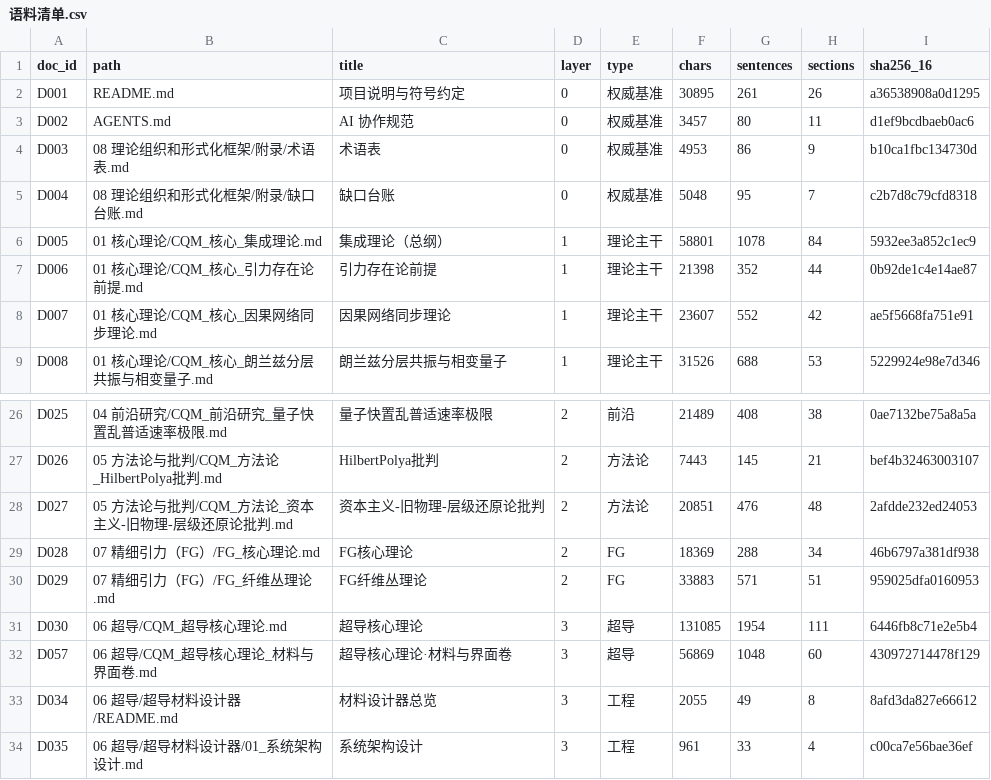
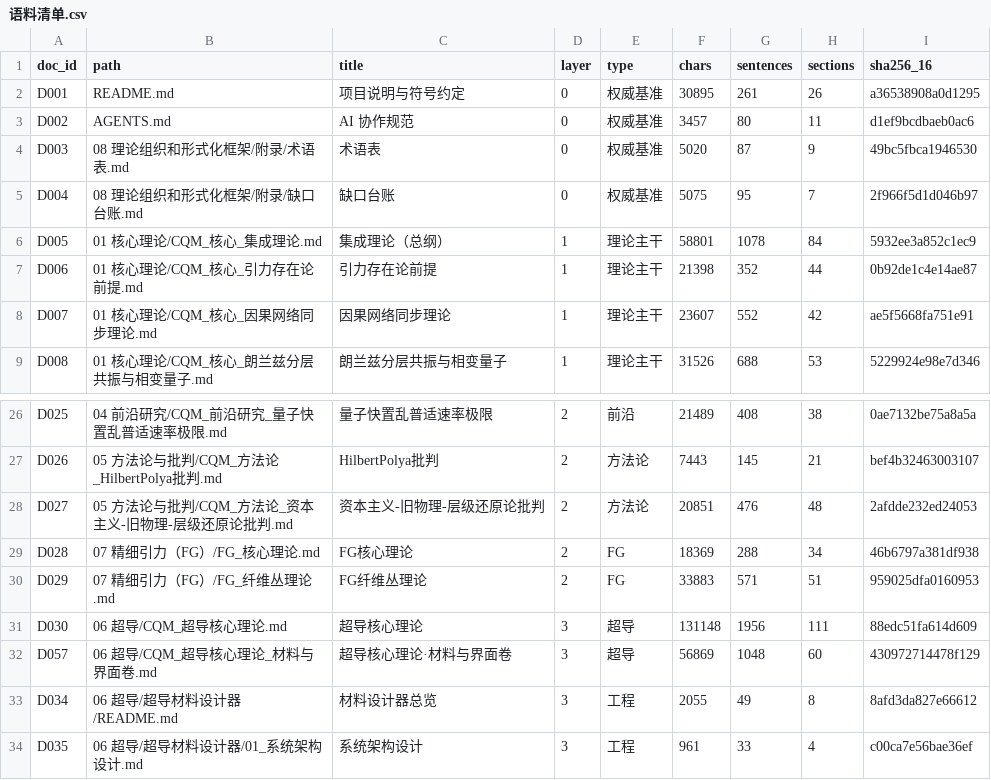
Before and after one commit to Qp1117b/Coupling-Constant-Quantum-Mechanics, a CSV file: 08 理论组织和形式化框架/00_外部引用/语料清单.csv, drawn as a sheet; only a part is shown, gaps mark what is left out.

```diff
--- a/08 理论组织和形式化框架/00_外部引用/语料清单.csv
+++ b/08 理论组织和形式化框架/00_外部引用/语料清单.csv
@@ -3,4 +3,4 @@ D001,README.md,项目说明与符号约定,0,权威基准,30895,261,26,a36538908
 D002,AGENTS.md,AI 协作规范,0,权威基准,3457,80,11,d1ef9bcdbaeb0ac6
-D003,08 理论组织和形式化框架/附录/术语表.md,术语表,0,权威基准,4953,86,9,b10ca1fbc134730d
-D004,08 理论组织和形式化框架/附录/缺口台账.md,缺口台账,0,权威基准,5048,95,7,c2b7d8c79cfd8318
+D003,08 理论组织和形式化框架/附录/术语表.md,术语表,0,权威基准,5020,87,9,49bc5fbca1946530
+D004,08 理论组织和形式化框架/附录/缺口台账.md,缺口台账,0,权威基准,5075,95,7,2f966f5d1d046b97
 D005,01 核心理论/CQM_核心_集成理论.md,集成理论（总纲）,1,理论主干,58801,1078,84,5932ee3a852c1ec9
@@ -30,3 +30,3 @@ D028,07 精细引力（FG）/FG_核心理论.md,FG核心理论,2,FG,18369,288,34
 D029,07 精细引力（FG）/FG_纤维丛理论.md,FG纤维丛理论,2,FG,33883,571,51,959025dfa0160953
-D030,06 超导/CQM_超导核心理论.md,超导核心理论,3,超导,131085,1954,111,6446fb8c71e2e5b4
+D030,06 超导/CQM_超导核心理论.md,超导核心理论,3,超导,131148,1956,111,88edc51fa614d609
 D057,06 超导/CQM_超导核心理论_材料与界面卷.md,超导核心理论·材料与界面卷,3,超导,56869,1048,60,430972714478f129
```
Also changed, not shown: 08 理论组织和形式化框架/00_外部引用/章节索引.csv, 08 理论组织和形式化框架/00_外部引用/证据映射.csv, 18 other files.
